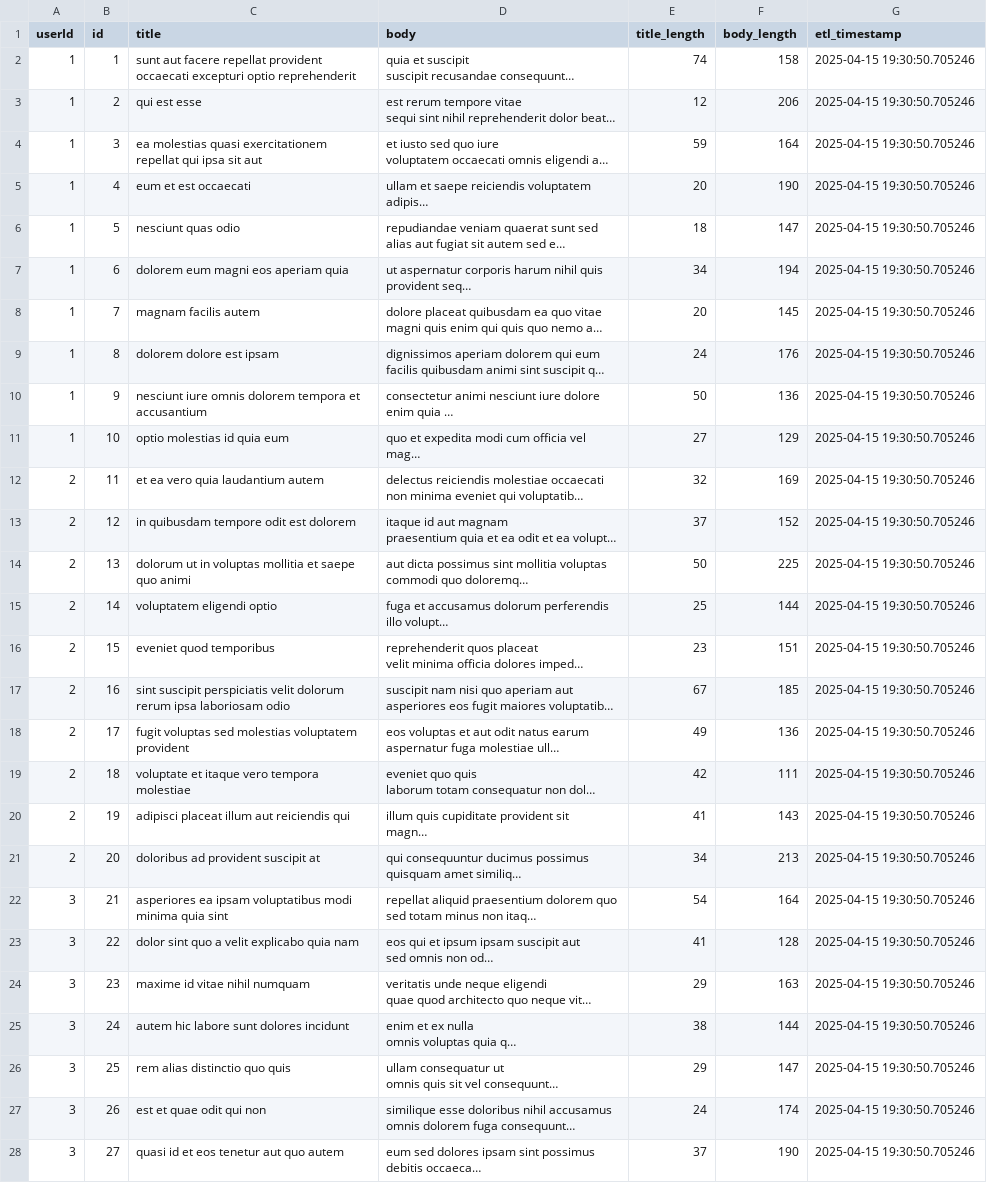
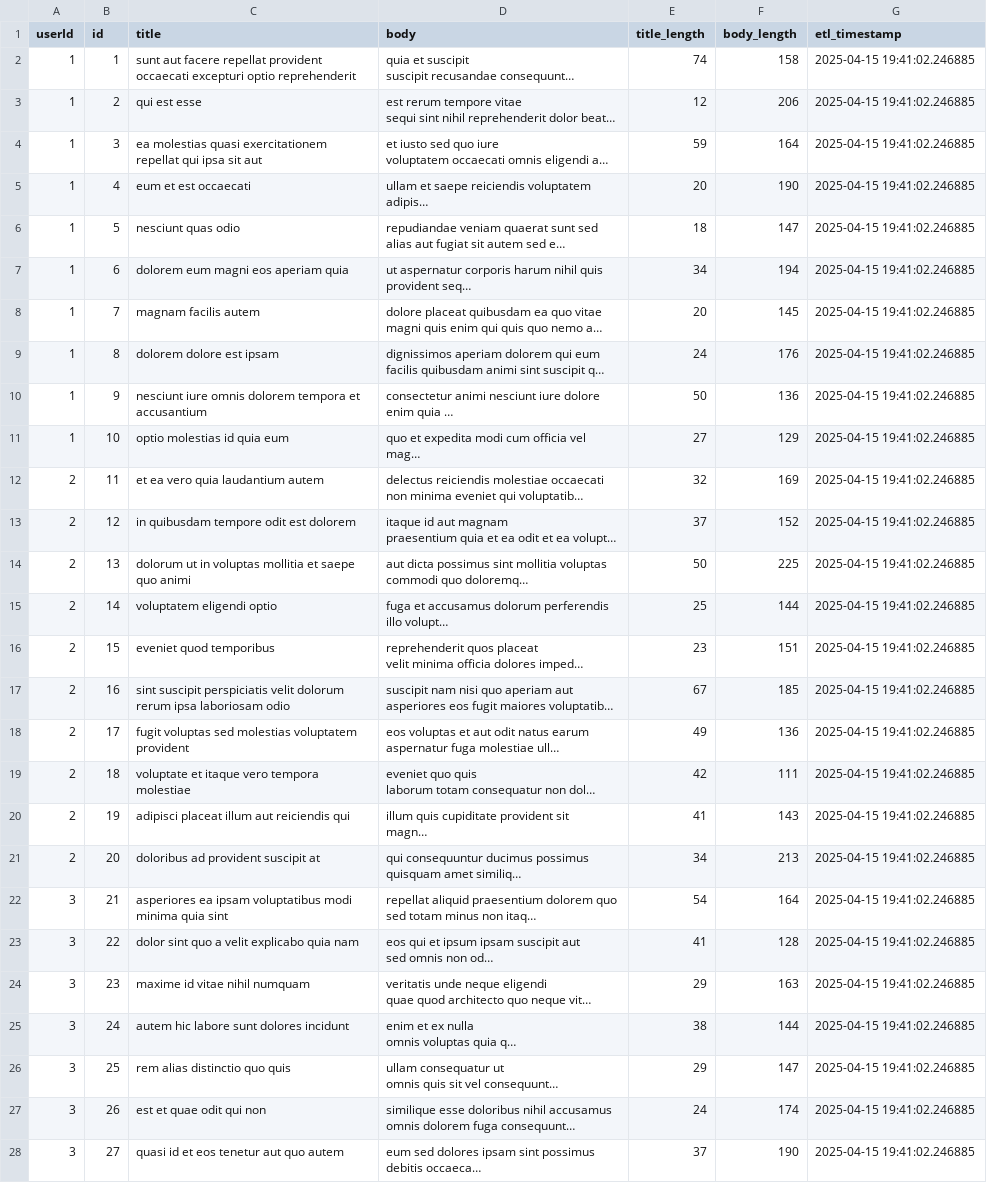
Before and after one commit to wadhwarochak/etl-cicd, a CSV file: transformed_data.csv, drawn as a sheet; only a part is shown; long unchanged cells end in …; the diff covers the shown part only; the diff names each change by its address in the sheet, - before the commit and + after, or states it on an @@ line.

```diff
--- a/transformed_data.csv
+++ b/transformed_data.csv
-G2:G28 (etl_timestamp): 2025-04-15 19:30:50.705246
+G2:G28 (etl_timestamp): 2025-04-15 19:41:02.246885
```
Also changed, not shown: 73 edited cells elsewhere in this file, 1 other file.
